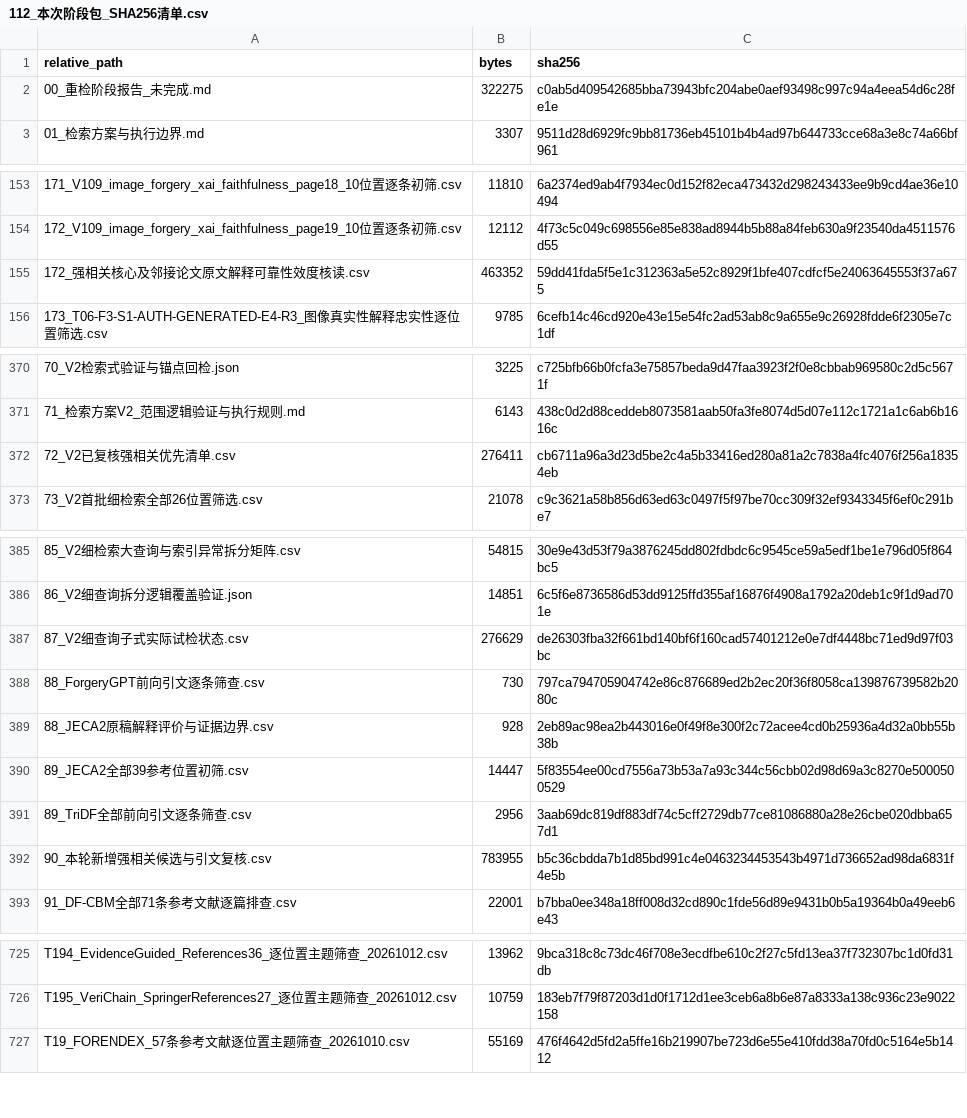
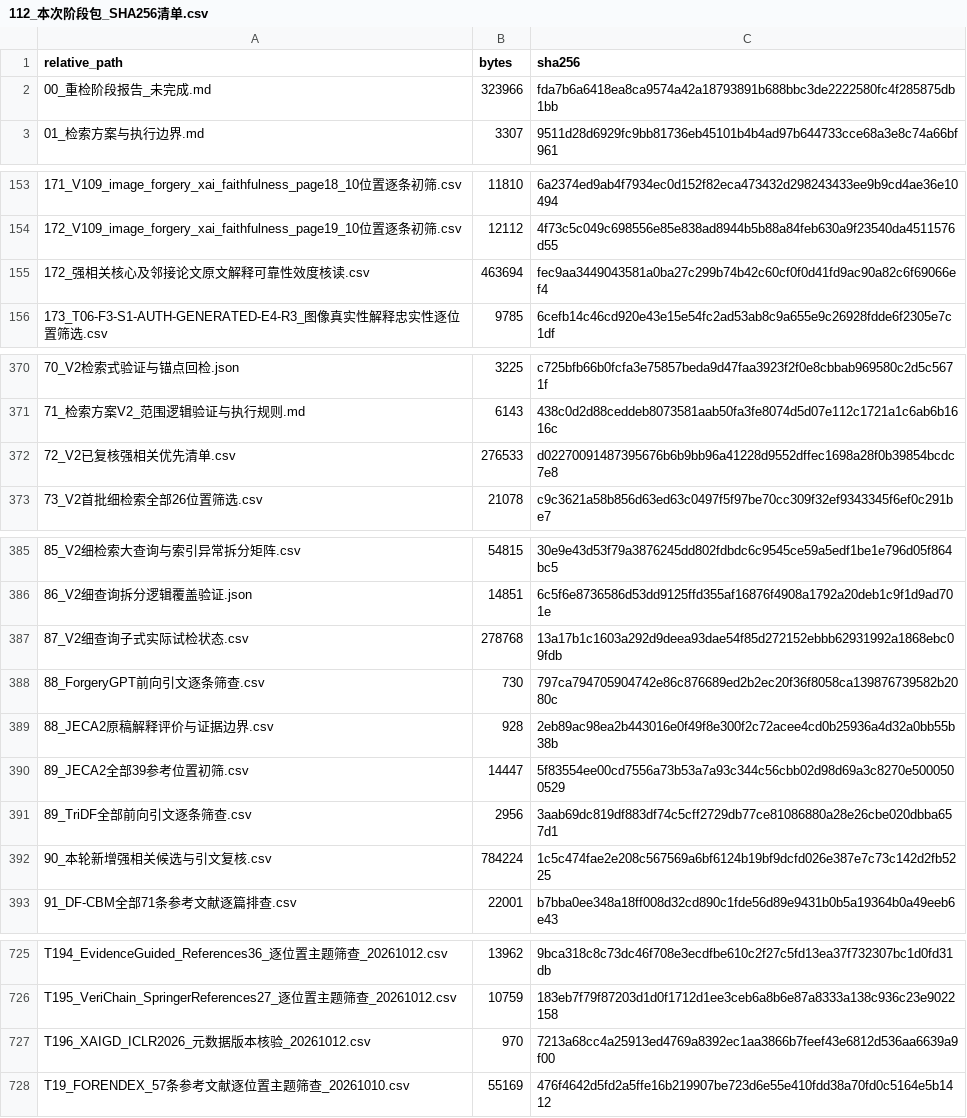
Before and after one commit to brodyZhao/my-research-project, a CSV file: outputs/图像鉴伪解释可靠性_重检_2026-10-05/112_本次阶段包_SHA256清单.csv, drawn as a sheet; only a part is shown, gaps mark what is left out.

```diff
--- a/outputs/图像鉴伪解释可靠性_重检_2026-10-05/112_本次阶段包_SHA256清单.csv
+++ b/outputs/图像鉴伪解释可靠性_重检_2026-10-05/112_本次阶段包_SHA256清单.csv
@@ -1,3 +1,3 @@
 relative_path,bytes,sha256
-00_重检阶段报告_未完成.md,322275,c0ab5d409542685bba73943bfc204abe0aef93498c997c94a4eea54d6c28fe1e
+00_重检阶段报告_未完成.md,323966,fda7b6a6418ea8ca9574a42a18793891b688bbc3de2222580fc4f285875db1bb
 01_检索方案与执行边界.md,3307,9511d28d6929fc9bb81736eb45101b4b4ad97b644733cce68a3e8c74a66bf961
@@ -154,3 +154,3 @@
 172_V109_image_forgery_xai_faithfulness_page19_10位置逐条初筛.csv,12112,4f73c5c049c698556e85e838ad8944b5b88a84feb630a9f23540da4511576d55
-172_强相关核心及邻接论文原文解释可靠性效度核读.csv,463352,59dd41fda5f5e1c312363a5e52c8929f1bfe407cdfcf5e24063645553f37a675
+172_强相关核心及邻接论文原文解释可靠性效度核读.csv,463694,fec9aa3449043581a0ba27c299b74b42c60cf0f0d41fd9ac90a82c6f69066ef4
 173_T06-F3-S1-AUTH-GENERATED-E4-R3_图像真实性解释忠实性逐位置筛选.csv,9785,6cefb14c46cd920e43e15e54fc2ad53ab8c9a655e9c26928fdde6f2305e7c1df
@@ -371,3 +371,3 @@
 71_检索方案V2_范围逻辑验证与执行规则.md,6143,438c0d2d88ceddeb8073581aab50fa3fe8074d5d07e112c1721a1c6ab6b1616c
-72_V2已复核强相关优先清单.csv,276411,cb6711a96a3d23d5be2c4a5b33416ed280a81a2c7838a4fc4076f256a18354eb
+72_V2已复核强相关优先清单.csv,276533,d02270091487395676b6b9bb96a41228d9552dffec1698a28f0b39854bcdc7e8
 73_V2首批细检索全部26位置筛选.csv,21078,c9c3621a58b856d63ed63c0497f5f97be70cc309f32ef9343345f6ef0c291be7
@@ -386,3 +386,3 @@
 86_V2细查询拆分逻辑覆盖验证.json,14851,6c5f6e8736586d53dd9125ffd355af16876f4908a1792a20deb1c9f1d9ad701e
-87_V2细查询子式实际试检状态.csv,276629,de26303fba32f661bd140bf6f160cad57401212e0e7df4448bc71ed9d97f03bc
+87_V2细查询子式实际试检状态.csv,278768,13a17b1c1603a292d9deea93dae54f85d272152ebbb62931992a1868ebc09fdb
 88_ForgeryGPT前向引文逐条筛查.csv,730,797ca794705904742e86c876689ed2b2ec20f36f8058ca139876739582b2080c
@@ -391,3 +391,3 @@
 89_TriDF全部前向引文逐条筛查.csv,2956,3aab69dc819df883df74c5cff2729db77ce81086880a28e26cbe020dbba657d1
-90_本轮新增强相关候选与引文复核.csv,783955,b5c36cbdda7b1d85bd991c4e0463234453543b4971d736652ad98da6831f4e5b
+90_本轮新增强相关候选与引文复核.csv,784224,1c5c474fae2e208c567569a6bf6124b19bf9dcfd026e387e7c73c142d2fb5225
 91_DF-CBM全部71条参考文献逐篇排查.csv,22001,b7bba0ee348a18ff008d32cd890c1fde56d89e9431b0b5a19364b0a49eeb6e43
@@ -726,2 +726,3 @@ T194_EvidenceGuided_References36_逐位置主题筛查_20261012.csv,13962,9bca31
 T195_VeriChain_SpringerReferences27_逐位置主题筛查_20261012.csv,10759,183eb7f79f87203d1d0f1712d1ee3ceb6a8b6e87a8333a138c936c23e9022158
+T196_XAIGD_ICLR2026_元数据版本核验_20261012.csv,970,7213a68cc4a25913ed4769a8392ec1aa3866b7feef43e6812d536aa6639a9f00
 T19_FORENDEX_57条参考文献逐位置主题筛查_20261010.csv,55169,476f4642d5fd2a5ffe16b219907be723d6e55e410fdd38a70fd0c5164e5b1412
```
Also changed, not shown: outputs/图像鉴伪解释可靠性_重检_2026-10-05/172_强相关核心及邻接论文原文解释可靠性效度核读.csv, outputs/图像鉴伪解释可靠性_重检_2026-10-05/72_V2已复核强相关优先清单.csv, 5 other files.
